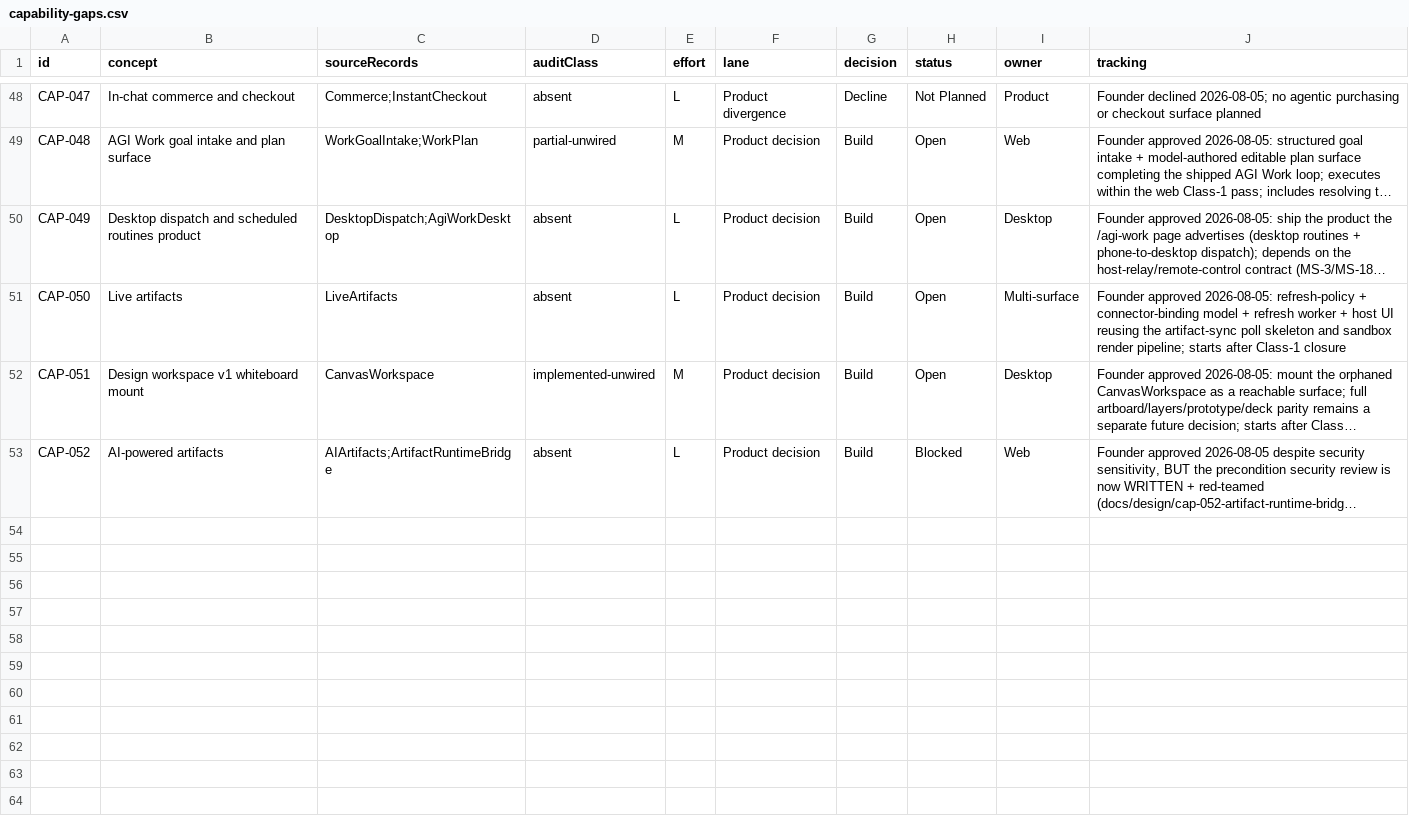
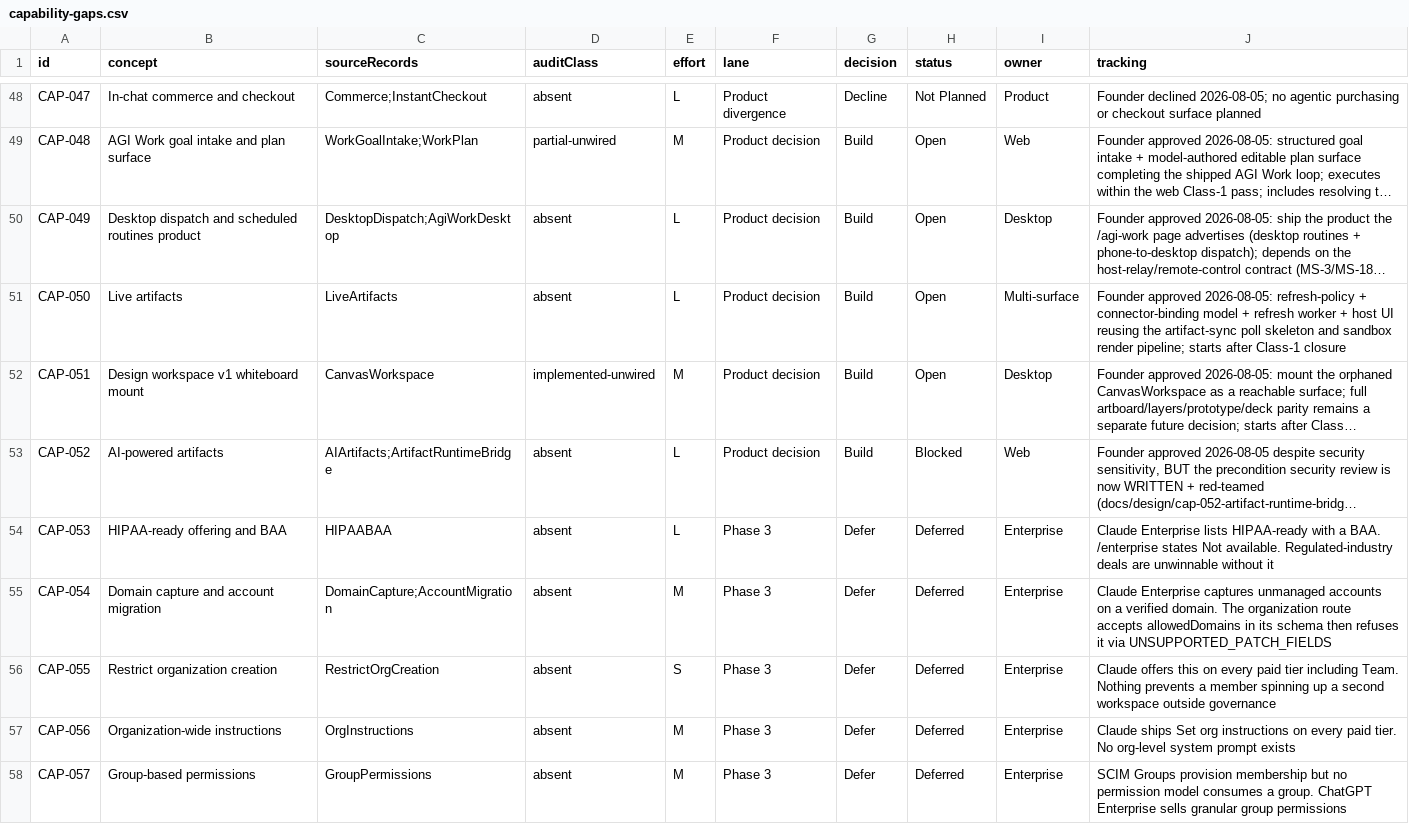
Before and after one commit to siddharthanagula3/agiworkforce, a CSV file: audit/capability-gaps.csv, drawn as a sheet; only a part is shown, gaps mark what is left out; long unchanged cells end in …; the diff covers the shown part only; the diff names each change by its address in the sheet, - before the commit and + after, or states it on an @@ line.

Commit message:
docs(audit): reconcile the capability tracker against the reference corpus
Compared /Users/siddhartha/Desktop/references_for_agi (Claude and ChatGPT
enterprise plan matrices, captured 2026-08-07) against the tree.

Three rows the tree contradicts: organization usage analytics is mounted at
/workspace/usage, SCIM Users and Groups CRUD plus SSO sign-in are live, and the
audit read and JSONL export shipped. All three still read Deferred.

Ten gaps neither matrix nor tracker had: HIPAA and BAA, domain capture and
account migration, restrict org creation, org-wide instructions, group-based
permissions, managed device deployment, branded workspace, invoice and ACH
billing, self-serve seat purchase, and cloud marketplace listing.

```diff
--- a/audit/capability-gaps.csv
+++ b/audit/capability-gaps.csv
+row 54: CAP-053 | HIPAA-ready offering and BAA | HIPAABAA | absent | L | Phase 3 | Defer | Deferred | Enterprise | Claude Enterprise lists HIPAA-ready with a BAA. /enterprise states Not available. Regulated-industry deals are unwinnable without it
+row 55: CAP-054 | Domain capture and account migration | DomainCapture;AccountMigration | absent | M | Phase 3 | Defer | Deferred | Enterprise | Claude Enterprise captures unmanaged accounts on a verified domain. The organization route accepts allowedDomains in its schema then refuses it via UNSUPPORTED_PATCH_FIELDS
+row 56: CAP-055 | Restrict organization creation | RestrictOrgCreation | absent | S | Phase 3 | Defer | Deferred | Enterprise | Claude offers this on every paid tier including Team. Nothing prevents a member spinning up a second workspace outside governance
+row 57: CAP-056 | Organization-wide instructions | OrgInstructions | absent | M | Phase 3 | Defer | Deferred | Enterprise | Claude ships Set org instructions on every paid tier. No org-level system prompt exists
+row 58: CAP-057 | Group-based permissions | GroupPermissions | absent | M | Phase 3 | Defer | Deferred | Enterprise | SCIM Groups provision membership but no permission model consumes a group. ChatGPT Enterprise sells granular group permissions
```
Also changed, not shown: 5 added rows and 11 edited cells elsewhere in this file.
